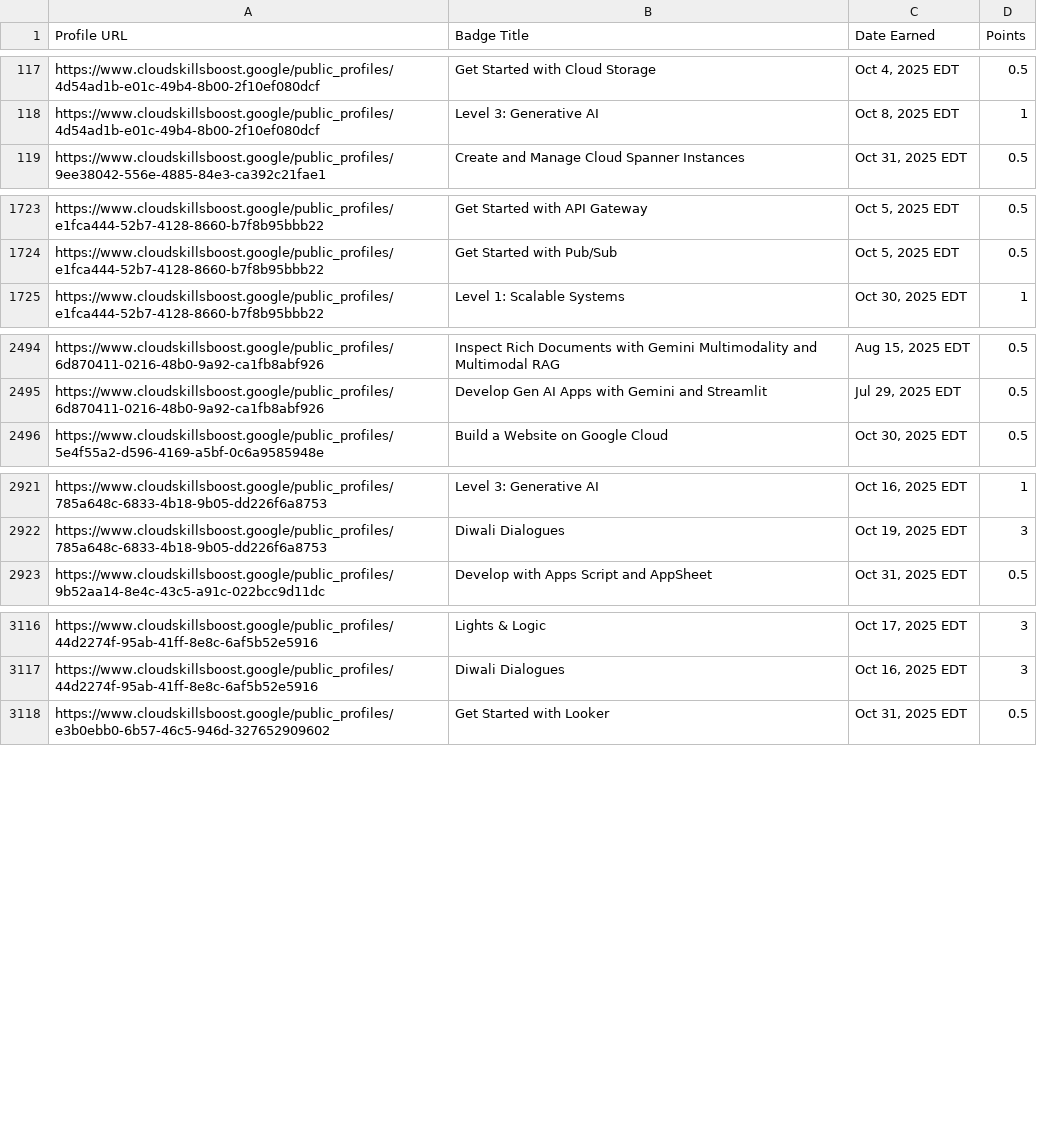
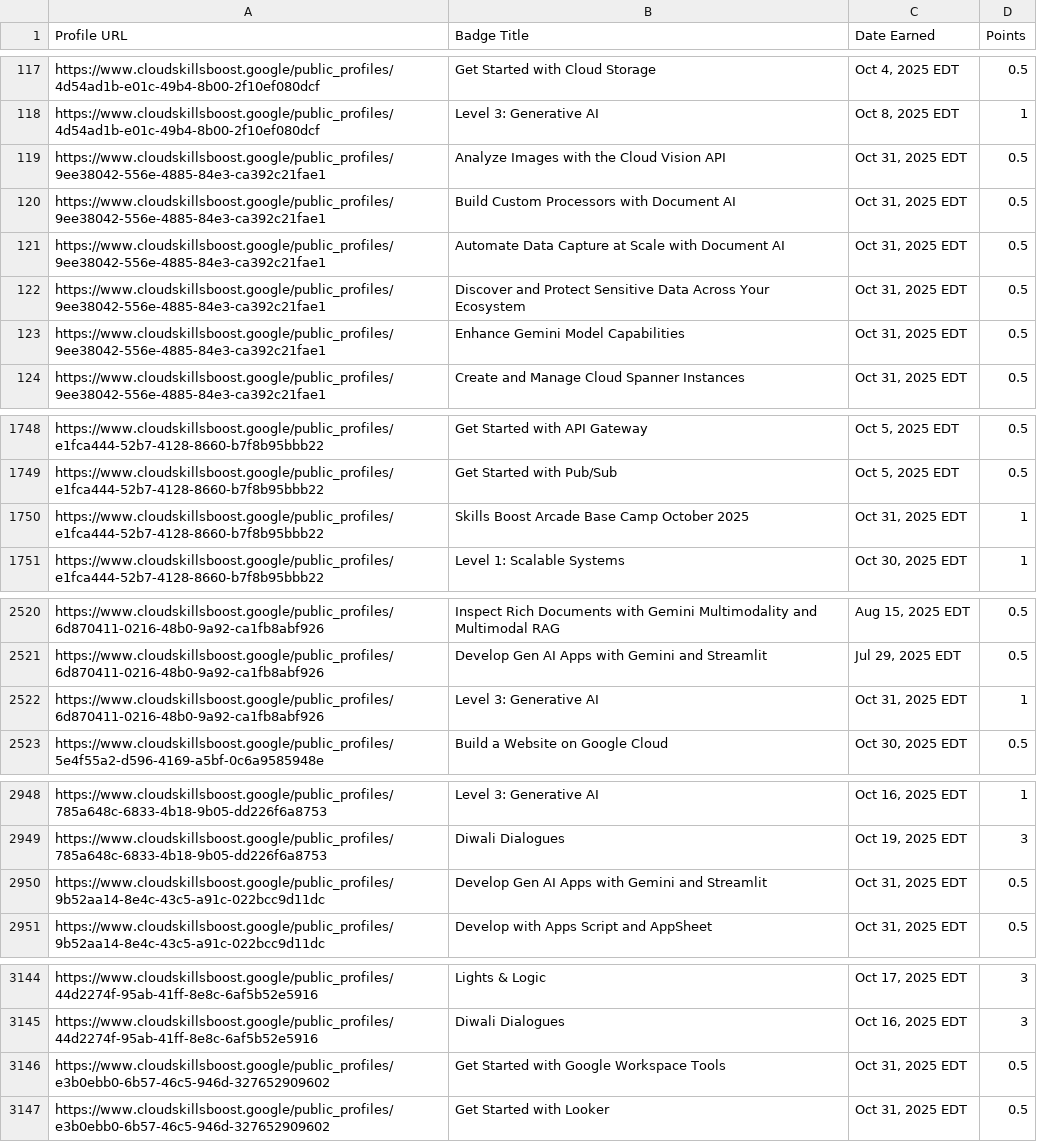
Before and after one commit to mohitsharmas97/leaderboard_gdg, a CSV file: google_cloud_badges_details.csv, drawn as a sheet; only a part is shown, gaps mark what is left out; the diff covers the shown part only; the diff names each change by its address in the sheet, - before the commit and + after, or states it on an @@ line.

```diff
--- a/google_cloud_badges_details.csv
+++ b/google_cloud_badges_details.csv
+row 119: https://www.cloudskillsboost.google/public_profiles/9ee38042-556e-4885-84e3-ca392c21fae1 | Analyze Images with the Cloud Vision API | Oct 31, 2025 EDT | 0.5
+row 120: https://www.cloudskillsboost.google/public_profiles/9ee38042-556e-4885-84e3-ca392c21fae1 | Build Custom Processors with Document AI | Oct 31, 2025 EDT | 0.5
+row 121: https://www.cloudskillsboost.google/public_profiles/9ee38042-556e-4885-84e3-ca392c21fae1 | Automate Data Capture at Scale with Document AI | Oct 31, 2025 EDT | 0.5
+row 122: https://www.cloudskillsboost.google/public_profiles/9ee38042-556e-4885-84e3-ca392c21fae1 | Discover and Protect Sensitive Data Across Your Ecosystem | Oct 31, 2025 EDT | 0.5
+row 123: https://www.cloudskillsboost.google/public_profiles/9ee38042-556e-4885-84e3-ca392c21fae1 | Enhance Gemini Model Capabilities | Oct 31, 2025 EDT | 0.5
+row 1750: https://www.cloudskillsboost.google/public_profiles/e1fca444-52b7-4128-8660-b7f8b95bbb22 | Skills Boost Arcade Base Camp October 2025 | Oct 31, 2025 EDT | 1
+row 2522: https://www.cloudskillsboost.google/public_profiles/6d870411-0216-48b0-9a92-ca1fb8abf926 | Level 3: Generative AI | Oct 31, 2025 EDT | 1
+row 2950: https://www.cloudskillsboost.google/public_profiles/9b52aa14-8e4c-43c5-a91c-022bcc9d11dc | Develop Gen AI Apps with Gemini and Streamlit | Oct 31, 2025 EDT | 0.5
+row 3146: https://www.cloudskillsboost.google/public_profiles/e3b0ebb0-6b57-46c5-946d-327652909602 | Get Started with Google Workspace Tools | Oct 31, 2025 EDT | 0.5
```
Also changed, not shown: 24 added rows elsewhere in this file, progress_data.csv.
